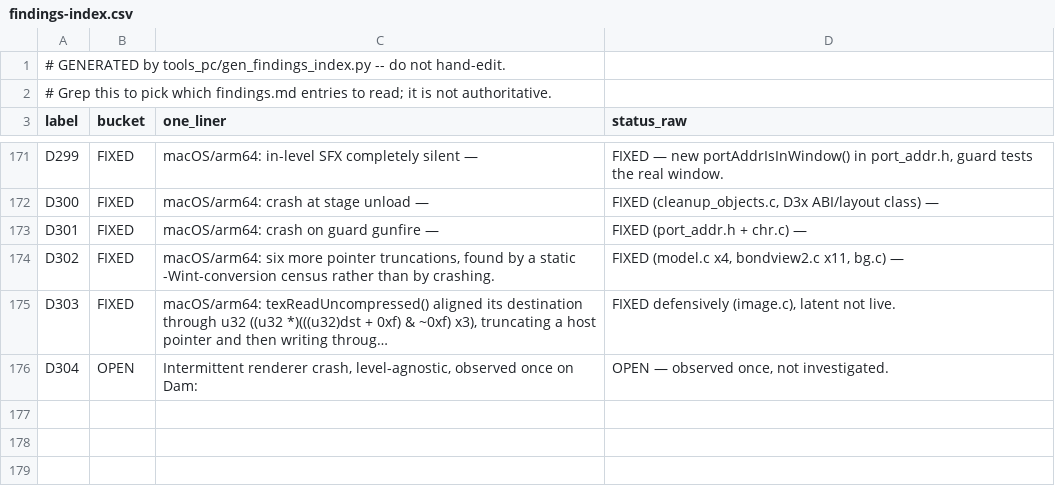
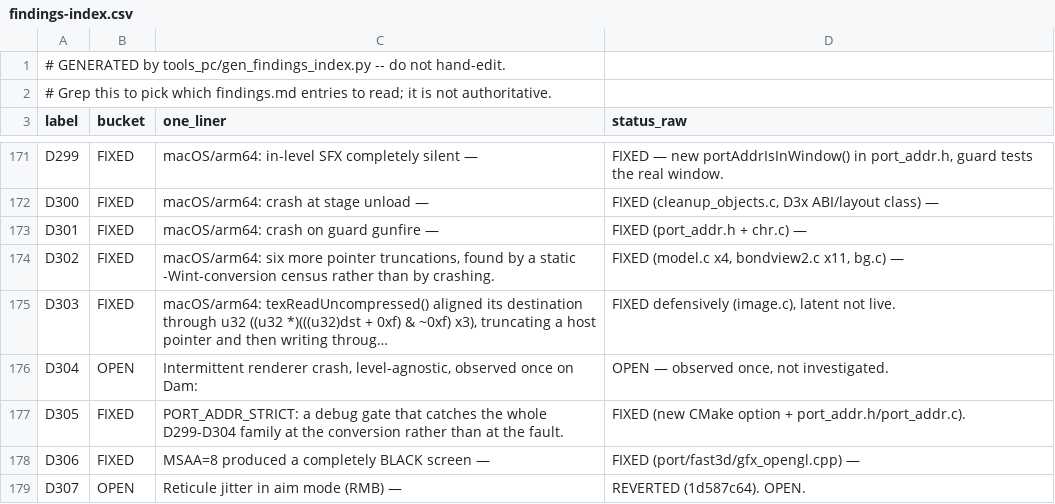
Before and after one commit to danturn/goldeneye-pc-port, a CSV file: docs/dev/findings-index.csv, drawn as a sheet; only a part is shown, gaps mark what is left out.

Commit message:
docs: record D307 as attempted-and-reverted, plus missing D305/D306 index rows
The reticule-jitter fix was reverted (1d587c64) because it did not work and
changed aim feel. Recording the negative result so it is not re-attempted:

- what was MEASURED and refuted: damp^g_ClockTimer (the damped crosshair
  update runs exactly once per frame -- 300 calls over 300 frames vs
  SUM(deltaFrames) 311-327, so no varying exponent); idle stability
  (turn=(0,0) auto=(0,0) damp=0.86, crosshair frozen); in-aim damp being
  constant (KISSY -> per-weapon CrosshairSpeed; 0.86 is the out-of-aim HONEY
  value).
- what IS established: g_ClockTimer varies (1 mostly, 2 on 5-15% of frames)
  and feeds the auto-aim timers, so non-uniform auto-aim decay is the leading
  live candidate -- matching M-123's original suspicion.
- how to progress: one GE_INPUTLOG=1 capture during a real aim session
  discriminates auto-aim (aa oscillating) from the port's accumulator (cross
  moving with d~0) from the edge-scroll threshold.

Also adds the D305 (PORT_ADDR_STRICT) and D306 (MSAA clamp) index rows, which
were referenced in their commits but never added to the table.

```diff
--- a/docs/dev/findings-index.csv
+++ b/docs/dev/findings-index.csv
@@ -176 +176,4 @@ D303,FIXED,"macOS/arm64: texReadUncompressed() aligned its destination through u
 D304,OPEN,"Intermittent renderer crash, level-agnostic, observed once on Dam:","OPEN — observed once, not investigated."
+D305,FIXED,PORT_ADDR_STRICT: a debug gate that catches the whole D299-D304 family at the conversion rather than at the fault.,FIXED (new CMake option + port_addr.h/port_addr.c).
+D306,FIXED,MSAA=8 produced a completely BLACK screen —,FIXED (port/fast3d/gfx_opengl.cpp) —
+D307,OPEN,Reticule jitter in aim mode (RMB) —,REVERTED (1d587c64). OPEN.
```
Also changed, not shown: 1 other file.
